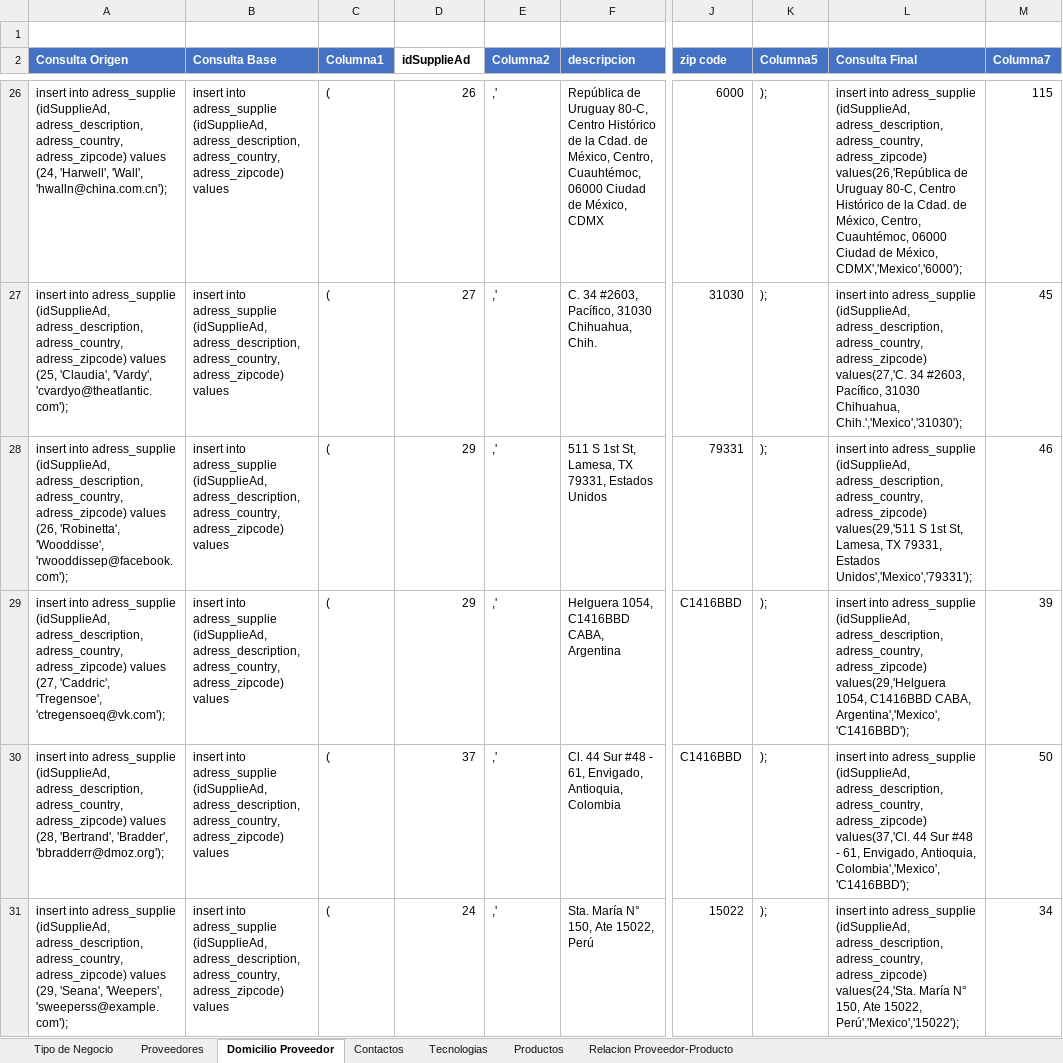
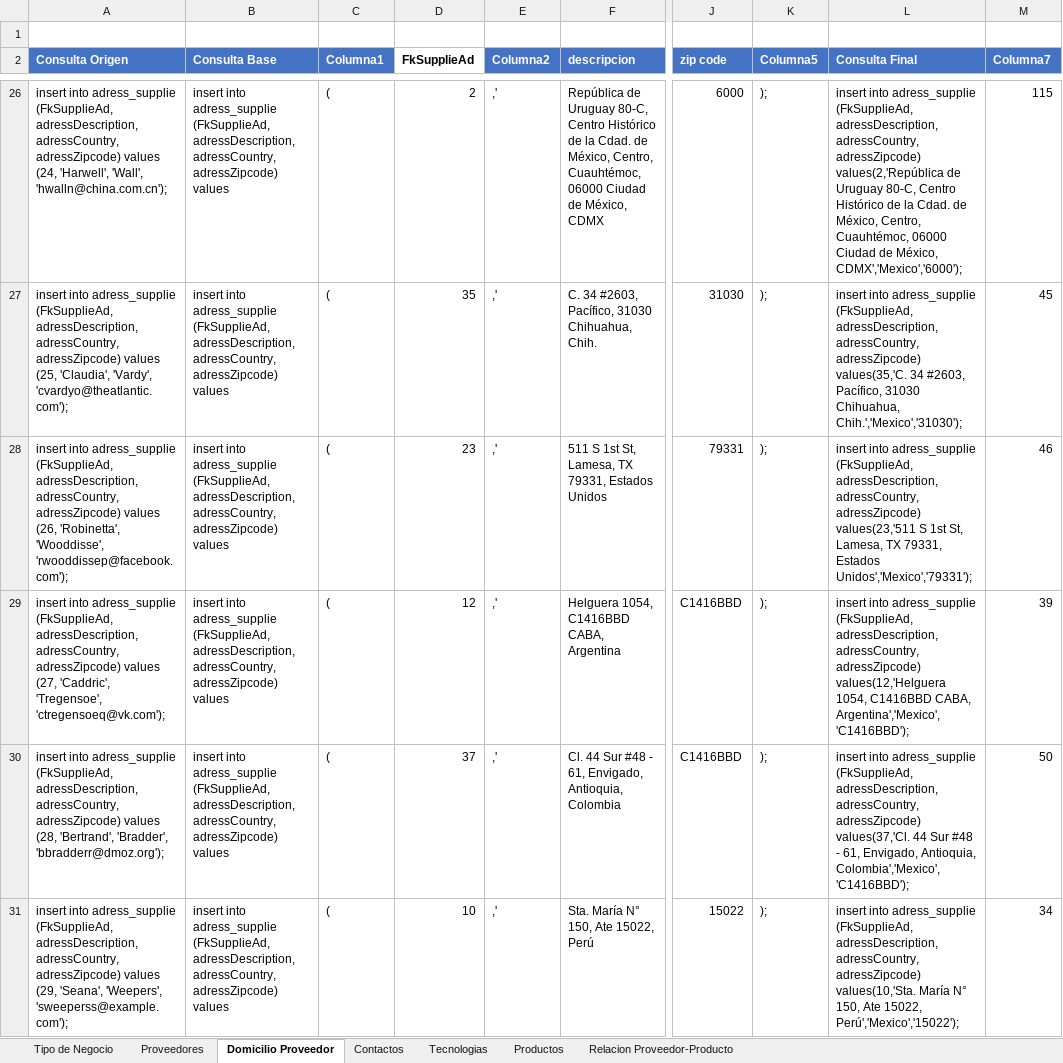
Before and after one commit to jesusach92/texin, an Excel workbook: SQL/Consultas.xlsx, sheet Domicilio Proveedor, drawn as a sheet; only a part is shown, gaps mark what is left out; values as stored, in another font and other column widths than the file's, no borders; table styles not drawn; the diff covers the shown part only; the diff names each change by its address in the sheet, - before the commit and + after, or states it on an @@ line.

```diff
--- a/SQL/Consultas.xlsx (sheet Domicilio Proveedor)
+++ b/SQL/Consultas.xlsx (sheet Domicilio Proveedor)
-D2: idSupplieAd
+D2: FkSupplieAd
-A26 (Consulta Origen): …into adress_supplie (idSupplieAd, adress_description, adress_country, adress_zipcode) values (24,…
+A26 (Consulta Origen): …into adress_supplie (FkSupplieAd, adressDescription, adressCountry, adressZipcode) values (24,…
-B26:B31 (Consulta Base): …into adress_supplie (idSupplieAd, adress_description, adress_country, adress_zipcode) values
+B26:B31 (Consulta Base): …into adress_supplie (FkSupplieAd, adressDescription, adressCountry, adressZipcode) values
-D26 (FkSupplieAd): 26
+D26 (FkSupplieAd): 2
-L26 (Consulta Final): …into adress_supplie (idSupplieAd, adress_description, adress_country, adress_zipcode) values(26,'República de Uruguay…
+L26 (Consulta Final): …into adress_supplie (FkSupplieAd, adressDescription, adressCountry, adressZipcode) values(2,'República de Uruguay…
-A27 (Consulta Origen): …into adress_supplie (idSupplieAd, adress_description, adress_country, adress_zipcode) values (25,…
+A27 (Consulta Origen): …into adress_supplie (FkSupplieAd, adressDescription, adressCountry, adressZipcode) values (25,…
-D27 (FkSupplieAd): 27
+D27 (FkSupplieAd): 35
-L27 (Consulta Final): …into adress_supplie (idSupplieAd, adress_description, adress_country, adress_zipcode) values(27,'C. 34 #2603,…
+L27 (Consulta Final): …into adress_supplie (FkSupplieAd, adressDescription, adressCountry, adressZipcode) values(35,'C. 34 #2603,…
-A28 (Consulta Origen): …into adress_supplie (idSupplieAd, adress_description, adress_country, adress_zipcode) values (26,…
+A28 (Consulta Origen): …into adress_supplie (FkSupplieAd, adressDescription, adressCountry, adressZipcode) values (26,…
-D28 (FkSupplieAd): 29
+D28 (FkSupplieAd): 23
-L28 (Consulta Final): …into adress_supplie (idSupplieAd, adress_description, adress_country, adress_zipcode) values(29,'511 S 1st…
+L28 (Consulta Final): …into adress_supplie (FkSupplieAd, adressDescription, adressCountry, adressZipcode) values(23,'511 S 1st…
-A29 (Consulta Origen): …into adress_supplie (idSupplieAd, adress_description, adress_country, adress_zipcode) values (27,…
+A29 (Consulta Origen): …into adress_supplie (FkSupplieAd, adressDescription, adressCountry, adressZipcode) values (27,…
-D29 (FkSupplieAd): 29
+D29 (FkSupplieAd): 12
-L29 (Consulta Final): …into adress_supplie (idSupplieAd, adress_description, adress_country, adress_zipcode) values(29,'Helguera 1054, C1416BBD…
+L29 (Consulta Final): …into adress_supplie (FkSupplieAd, adressDescription, adressCountry, adressZipcode) values(12,'Helguera 1054, C1416BBD…
-A30 (Consulta Origen): …into adress_supplie (idSupplieAd, adress_description, adress_country, adress_zipcode) values (28,…
+A30 (Consulta Origen): …into adress_supplie (FkSupplieAd, adressDescription, adressCountry, adressZipcode) values (28,…
-L30 (Consulta Final): …into adress_supplie (idSupplieAd, adress_description, adress_country, adress_zipcode) values(37,'Cl. 44…
+L30 (Consulta Final): …into adress_supplie (FkSupplieAd, adressDescription, adressCountry, adressZipcode) values(37,'Cl. 44…
-A31 (Consulta Origen): …into adress_supplie (idSupplieAd, adress_description, adress_country, adress_zipcode) values (29,…
+A31 (Consulta Origen): …into adress_supplie (FkSupplieAd, adressDescription, adressCountry, adressZipcode) values (29,…
-D31 (FkSupplieAd): 24
+D31 (FkSupplieAd): 10
-L31 (Consulta Final): …into adress_supplie (idSupplieAd, adress_description, adress_country, adress_zipcode) values(24,'Sta. María N°…
+L31 (Consulta Final): …into adress_supplie (FkSupplieAd, adressDescription, adressCountry, adressZipcode) values(10,'Sta. María N°…
```
Also changed, not shown: 166 edited cells elsewhere in this sheet, sheet Contactos, sheet Relacion Proveedor-Producto, sheet Proveedores, formulas that keep their value, 2 other files.
